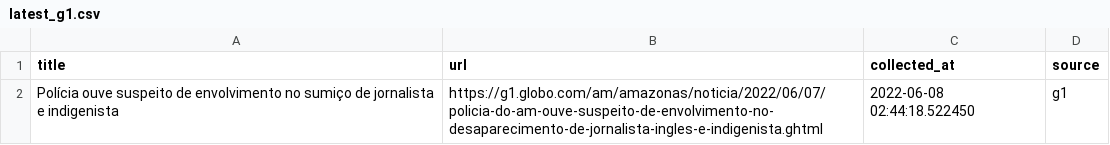
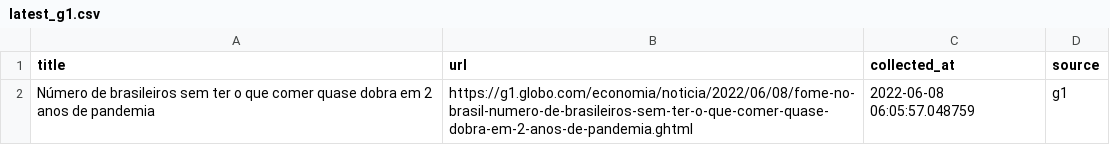
Before and after one commit to leodiegues/lidebot, a CSV file: data/latest_g1.csv, drawn as a sheet.

```diff
--- a/data/latest_g1.csv
+++ b/data/latest_g1.csv
@@ -1,2 +1,2 @@
 title,url,collected_at,source
-Polícia ouve suspeito de envolvimento no sumiço de jornalista e indigenista,https://g1.globo.com/am/amazonas/noticia/2022/06/07/policia-do-am-ouve-suspeito-de-envolvimento-no-desaparecimento-de-jornalista-ingles-e-indigenista.ghtml,2022-06-08 02:44:18.522450,g1
+Número de brasileiros sem ter o que comer quase dobra em 2 anos de pandemia,https://g1.globo.com/economia/noticia/2022/06/08/fome-no-brasil-numero-de-brasileiros-sem-ter-o-que-comer-quase-dobra-em-2-anos-de-pandemia.ghtml,2022-06-08 06:05:57.048759,g1
```
Also changed, not shown: data/latest_estadao.csv, data/latest_folha.csv, 4 other files.
